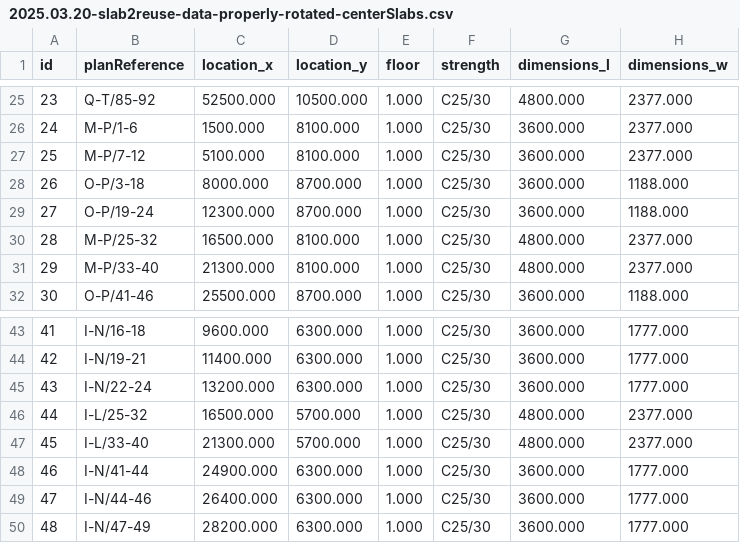
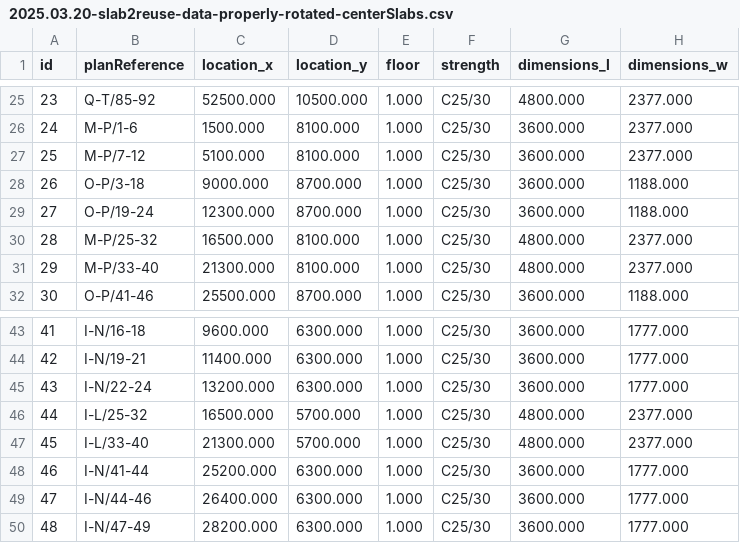
Before and after one commit to Janinloui/Slab2Reuse, a CSV file: data/2025.03.20-slab2reuse-data-properly-rotated-centerSlabs.csv, drawn as a sheet; only a part is shown, gaps mark what is left out; the diff names each change by its address in the sheet, - before the commit and + after, or states it on an @@ line.

Commit message:
corrected positions

```diff
--- a/data/2025.03.20-slab2reuse-data-properly-rotated-centerSlabs.csv
+++ b/data/2025.03.20-slab2reuse-data-properly-rotated-centerSlabs.csv
-C28 (location_x): 8000.000
+C28 (location_x): 9000.000
-C48 (location_x): 24900.000
+C48 (location_x): 25200.000
```
